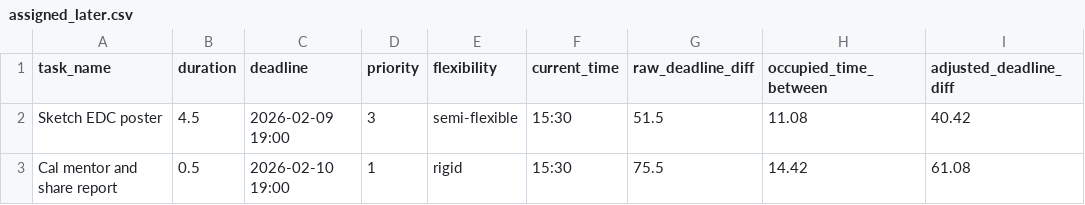
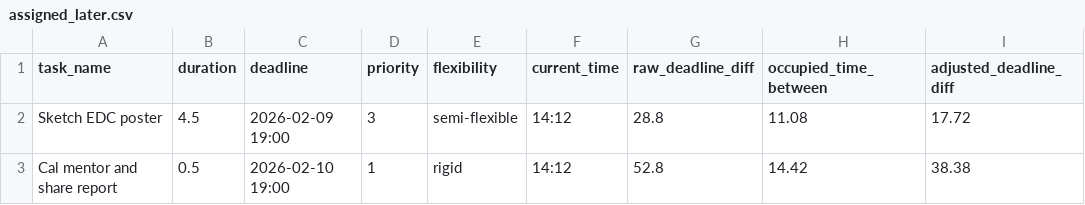
Before and after one commit to Spathneja21/SAARTHI, a CSV file: SAARTHI V1.2.0/task_manager/data/assigned_later.csv, drawn as a sheet.

```diff
--- a/SAARTHI V1.2.0/task_manager/data/assigned_later.csv
+++ b/SAARTHI V1.2.0/task_manager/data/assigned_later.csv
@@ -1,3 +1,3 @@
 task_name,duration,deadline,priority,flexibility,current_time,raw_deadline_diff,occupied_time_between,adjusted_deadline_diff
-Sketch EDC poster,4.5,2026-02-09 19:00,3,semi-flexible,15:30,51.5,11.08,40.42
-Cal mentor and share report,0.5,2026-02-10 19:00,1,rigid,15:30,75.5,14.42,61.08
+Sketch EDC poster,4.5,2026-02-09 19:00,3,semi-flexible,14:12,28.8,11.08,17.72
+Cal mentor and share report,0.5,2026-02-10 19:00,1,rigid,14:12,52.8,14.42,38.38
```
Also changed, not shown: SAARTHI V1.2.0/task_manager/data/assigned_tomorrow.csv, SAARTHI V1.2.0/task_manager/data/updated_today_assign.csv.
